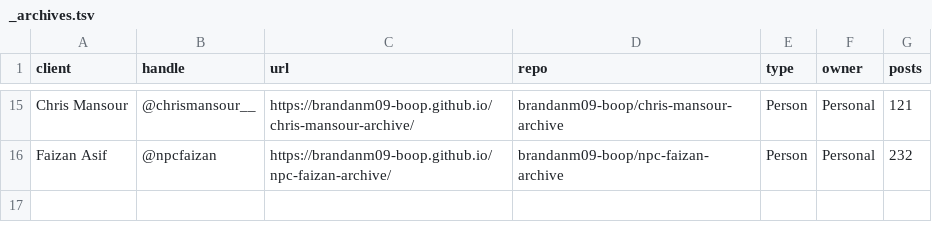
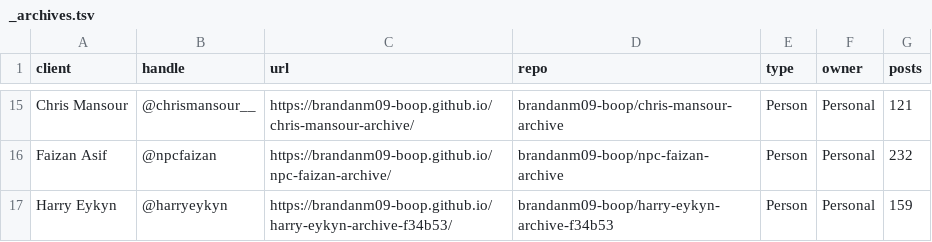
Before and after one commit to brandanm09-boop/client-archives, a TSV file: _archives.tsv, drawn as a sheet; only a part is shown, gaps mark what is left out; the diff names each change by its address in the sheet, - before the commit and + after, or states it on an @@ line.

Commit message:
sync registry: Harry Eykyn to personal list, Chent refreshed

```diff
--- a/_archives.tsv
+++ b/_archives.tsv
+row 17: Harry Eykyn | @harryeykyn | https://brandanm09-boop.github.io/harry-eykyn-archive-f34b53/ | brandanm09-boop/harry-eykyn-archive-f34b53 | Person | Personal | 159
```
